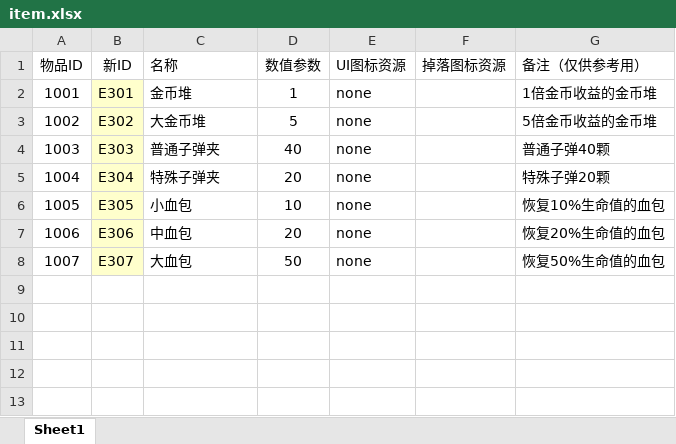
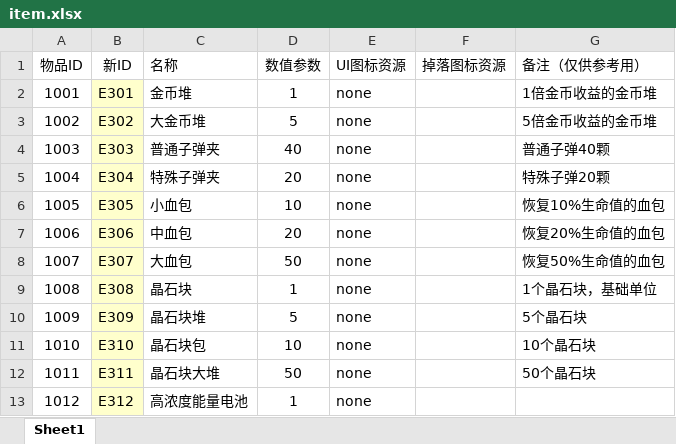
Before and after one commit to wzwqhfy/gunfire_config_table, an Excel workbook: 策划用_配置表/item.xlsx, sheet Sheet1, drawn as a sheet; values as stored, in another font and other column widths than the file's, no borders; the diff names each change by its address in the sheet, - before the commit and + after, or states it on an @@ line.

```diff
--- a/策划用_配置表/item.xlsx (sheet Sheet1)
+++ b/策划用_配置表/item.xlsx (sheet Sheet1)
+row 9: 1008 | E308 | 晶石块 | 1 | none |  | 1个晶石块，基础单位
+row 10: 1009 | E309 | 晶石块堆 | 5 | none |  | 5个晶石块
+row 11: 1010 | E310 | 晶石块包 | 10 | none |  | 10个晶石块
+row 12: 1011 | E311 | 晶石块大堆 | 50 | none |  | 50个晶石块
+row 13: 1012 | E312 | 高浓度能量电池 | 1 | none
```
Also changed, not shown: 2 other files.
